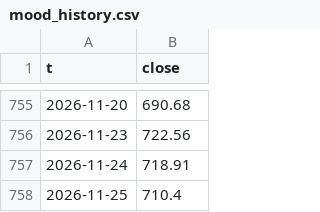
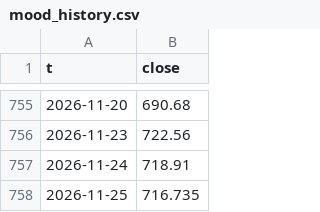
Before and after one commit to acquisitionhub/value-signals, a CSV file: output/mood_history.csv, drawn as a sheet; only a part is shown, gaps mark what is left out.

```diff
--- a/output/mood_history.csv
+++ b/output/mood_history.csv
@@ -757,2 +757,2 @@ t,close
 2026-11-24,718.91
-2026-11-25,710.4
+2026-11-25,716.735
```
Also changed, not shown: output/paper_history.csv, output/scalp_history.csv, 9 other files.
